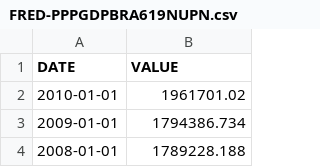
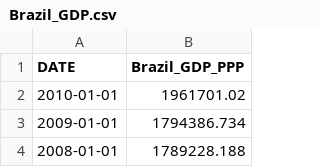
Before and after one commit to mattg12/Coffee-Futures-Market-Analysis, a CSV file: data/Brazil_GDP.csv (was data/FRED-PPPGDPBRA619NUPN.csv), drawn as a sheet; only a part is shown.

Commit message:
updated data

```diff
--- a/data/FRED-PPPGDPBRA619NUPN.csv
+++ b/data/Brazil_GDP.csv
@@ -1,2 +1,2 @@
-DATE,VALUE
+DATE,Brazil_GDP_PPP
 2010-01-01,1961701.02
```
Also changed, not shown: 7 other files.
